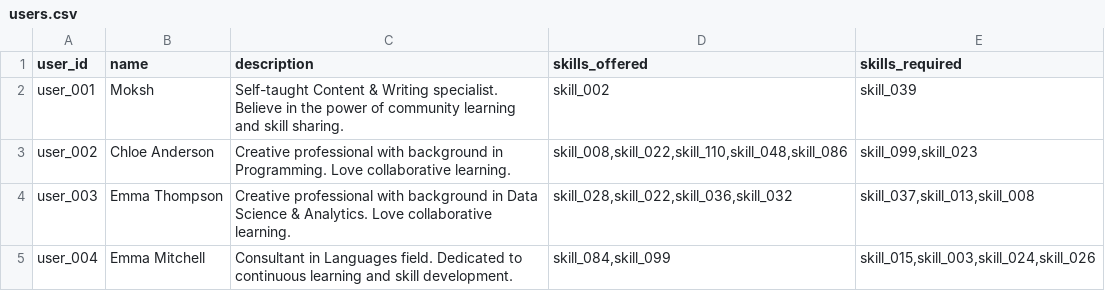
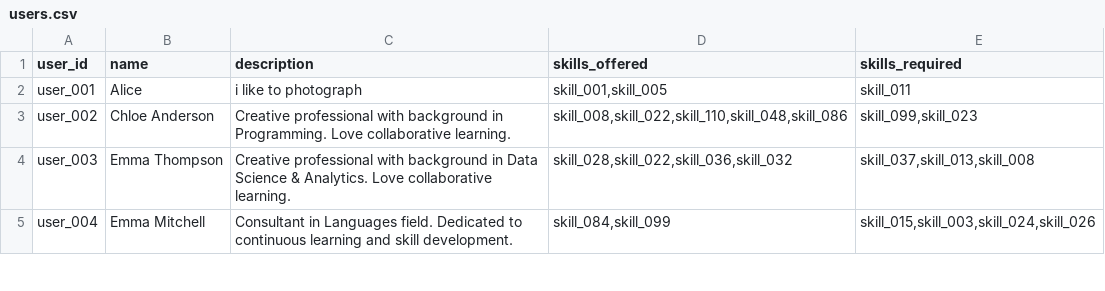
Before and after one commit to Arsen1c-18/DSP-project---Skill-Swap, a CSV file: data/users.csv, drawn as a sheet; only a part is shown.

```diff
--- a/data/users.csv
+++ b/data/users.csv
@@ -1,3 +1,3 @@
 user_id,name,description,skills_offered,skills_required
-user_001,Moksh,Self-taught Content & Writing specialist. Believe in the power of community learning and skill sharing.,skill_002,skill_039
+user_001,Alice,i like to photograph,"skill_001,skill_005",skill_011
 user_002,Chloe Anderson,Creative professional with background in Programming. Love collaborative learning.,"skill_008,skill_022,skill_110,skill_048,skill_086","skill_099,skill_023"
```
Also changed, not shown: 3 other files.
